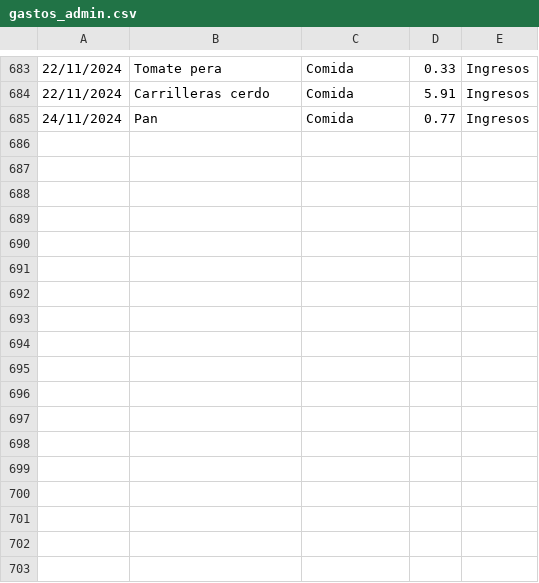
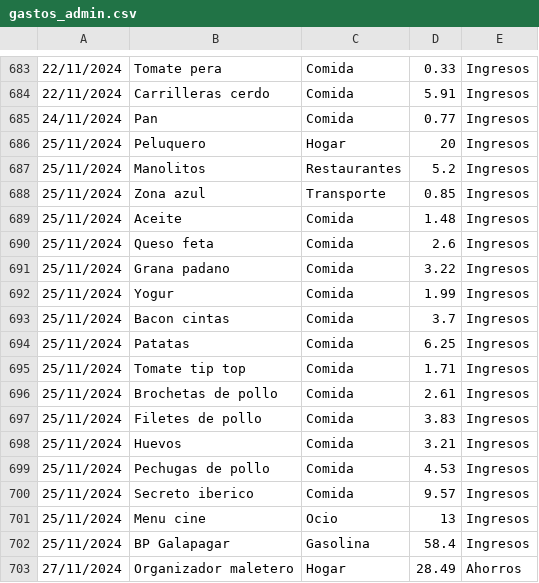
Before and after one commit to IAmTheMister/gastosKivy, a CSV file: admin/gastos_admin.csv, drawn as a sheet; only a part is shown, gaps mark what is left out; the diff names each change by its address in the sheet, - before the commit and + after, or states it on an @@ line.

Commit message:
gastos 27/11/2024

```diff
--- a/admin/gastos_admin.csv
+++ b/admin/gastos_admin.csv
+row 686: 25/11/2024 | Peluquero | Hogar | 20 | Ingresos
+row 687: 25/11/2024 | Manolitos | Restaurantes | 5.2 | Ingresos
+row 688: 25/11/2024 | Zona azul | Transporte | 0.85 | Ingresos
+row 689: 25/11/2024 | Aceite | Comida | 1.48 | Ingresos
+row 690: 25/11/2024 | Queso feta | Comida | 2.6 | Ingresos
+row 691: 25/11/2024 | Grana padano | Comida | 3.22 | Ingresos
+row 692: 25/11/2024 | Yogur | Comida | 1.99 | Ingresos
+row 693: 25/11/2024 | Bacon cintas | Comida | 3.7 | Ingresos
+row 694: 25/11/2024 | Patatas | Comida | 6.25 | Ingresos
+row 695: 25/11/2024 | Tomate tip top | Comida | 1.71 | Ingresos
+row 696: 25/11/2024 | Brochetas de pollo | Comida | 2.61 | Ingresos
+row 697: 25/11/2024 | Filetes de pollo | Comida | 3.83 | Ingresos
+row 698: 25/11/2024 | Huevos | Comida | 3.21 | Ingresos
+row 699: 25/11/2024 | Pechugas de pollo | Comida | 4.53 | Ingresos
+row 700: 25/11/2024 | Secreto iberico | Comida | 9.57 | Ingresos
+row 701: 25/11/2024 | Menu cine | Ocio | 13 | Ingresos
+row 702: 25/11/2024 | BP Galapagar | Gasolina | 58.4 | Ingresos
+row 703: 27/11/2024 | Organizador maletero | Hogar | 28.49 | Ahorros
```
